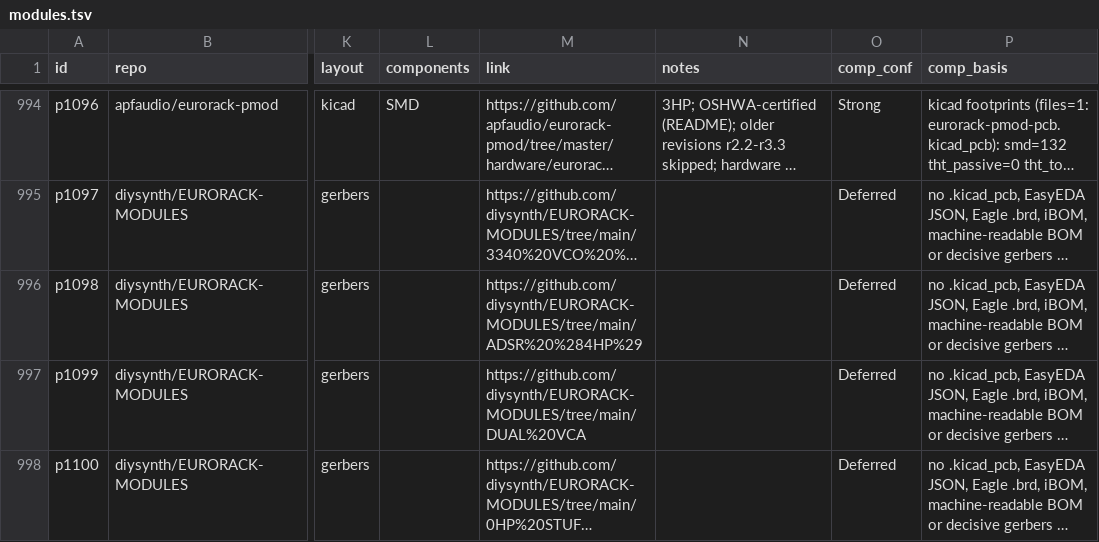
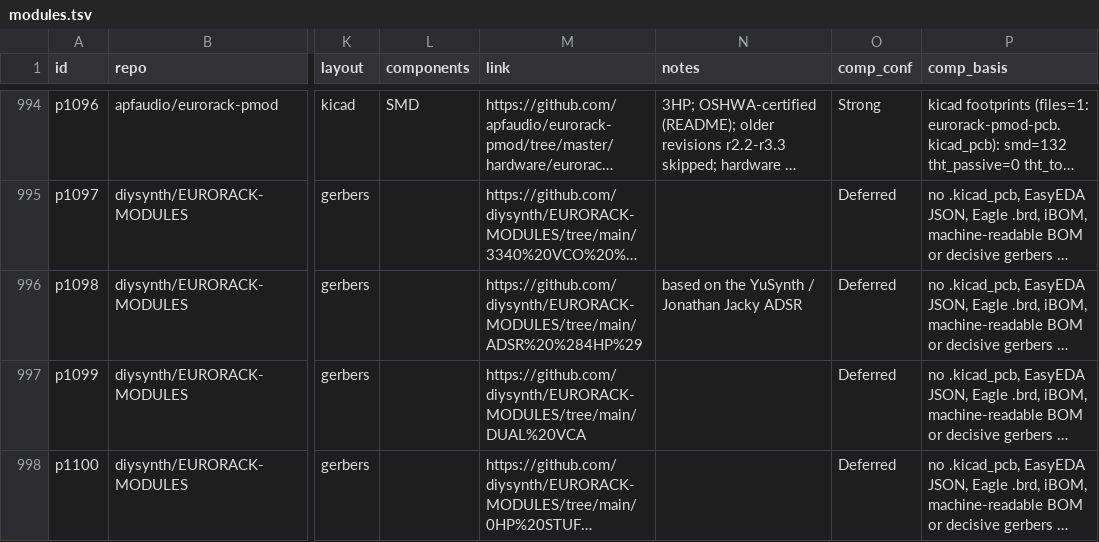
Before and after one commit to daaaaaaaaaniel/my-awesome-eurorack, a TSV file: data/modules.tsv, drawn as a sheet; only a part is shown, gaps mark what is left out; long unchanged cells end in …; the diff names each change by its address in the sheet, - before the commit and + after, or states it on an @@ line.

```diff
--- a/data/modules.tsv
+++ b/data/modules.tsv
-N996 (notes): (empty)
+N996 (notes): based on the YuSynth / Jonathan Jacky ADSR
```
Also changed, not shown: eurorack-open-source.csv, 1 other file.
